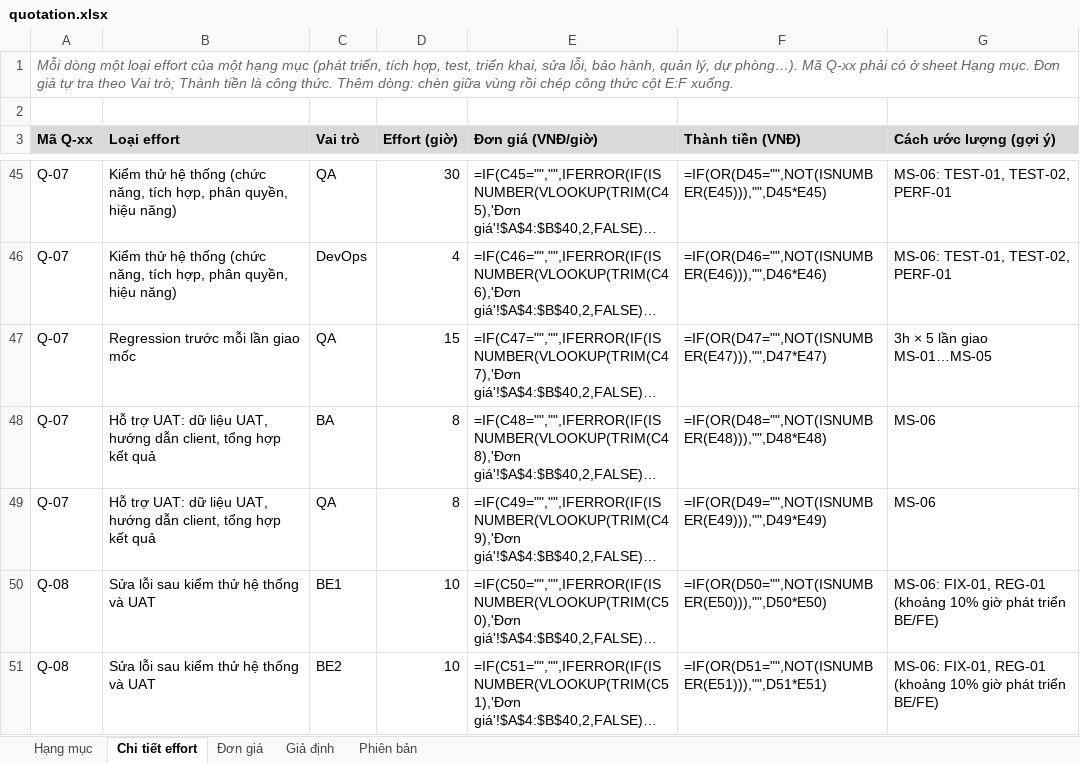
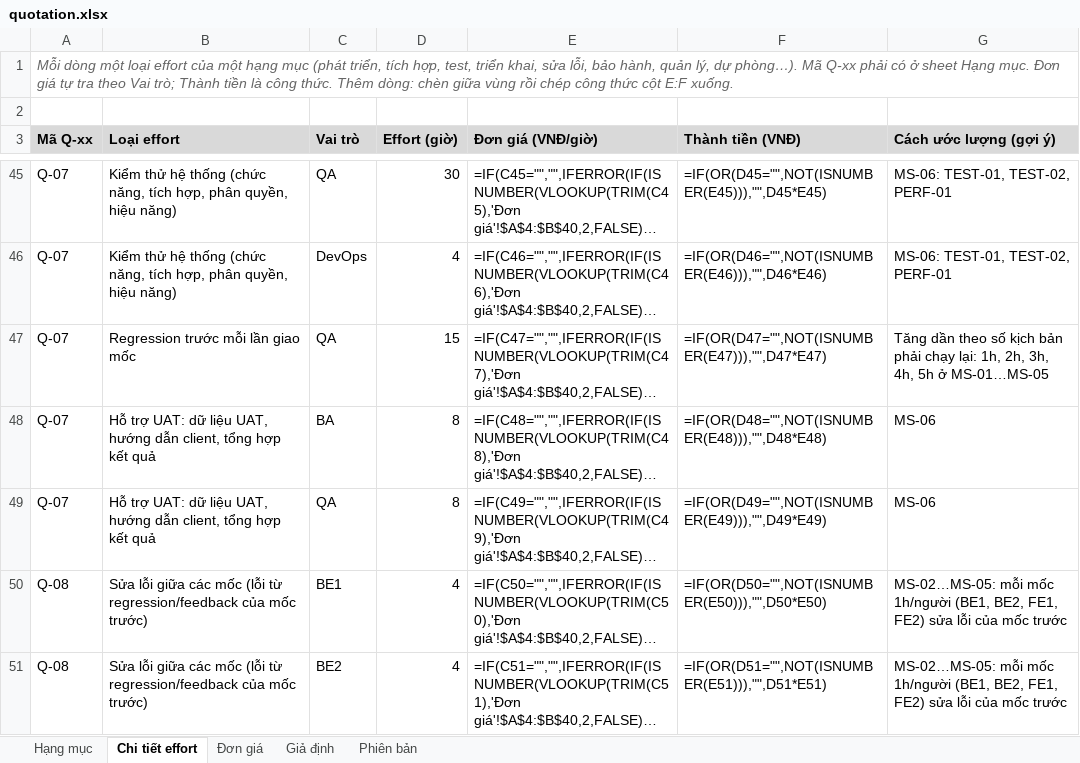
Before and after one commit to trvanluc/docs, an Excel workbook: docs/08-project/quotation.xlsx, sheet Chi tiết effort, drawn as a sheet; only a part is shown, gaps mark what is left out; long unchanged cells end in …; values as stored, in another font and other column widths than the file's, no borders; formulas without a stored value are shown as written; the diff covers the shown part only; the diff names each change by its address in the sheet, - before the commit and + after, or states it on an @@ line.

```diff
--- a/docs/08-project/quotation.xlsx (sheet Chi tiết effort)
+++ b/docs/08-project/quotation.xlsx (sheet Chi tiết effort)
-G47 (Cách ước lượng (gợi ý)): 3h × 5 lần giao MS-01…MS-05
+G47 (Cách ước lượng (gợi ý)): Tăng dần theo số kịch bản phải chạy lại: 1h, 2h, 3h, 4h, 5h ở MS-01…MS-05
-B50:B51 (Loại effort): Sửa lỗi sau kiểm thử hệ thống và UAT
+B50:B51 (Loại effort): Sửa lỗi giữa các mốc (lỗi từ regression/feedback của mốc trước)
-D50:D51 (Effort (giờ)): 10
+D50:D51 (Effort (giờ)): 4
-G50:G51 (Cách ước lượng (gợi ý)): MS-06: FIX-01, REG-01 (khoảng 10% giờ phát triển BE/FE)
+G50:G51 (Cách ước lượng (gợi ý)): MS-02…MS-05: mỗi mốc 1h/người (BE1, BE2, FE1, FE2) sửa lỗi của mốc trước
```
Also changed, not shown: 4 added rows, 4 removed rows and 36 edited cells elsewhere in this sheet, sheet Hạng mục, docs/08-project/plans/master-schedule.xlsx, docs/08-project/plans/ngan-sach-noi-bo.xlsx, 5 other files.
